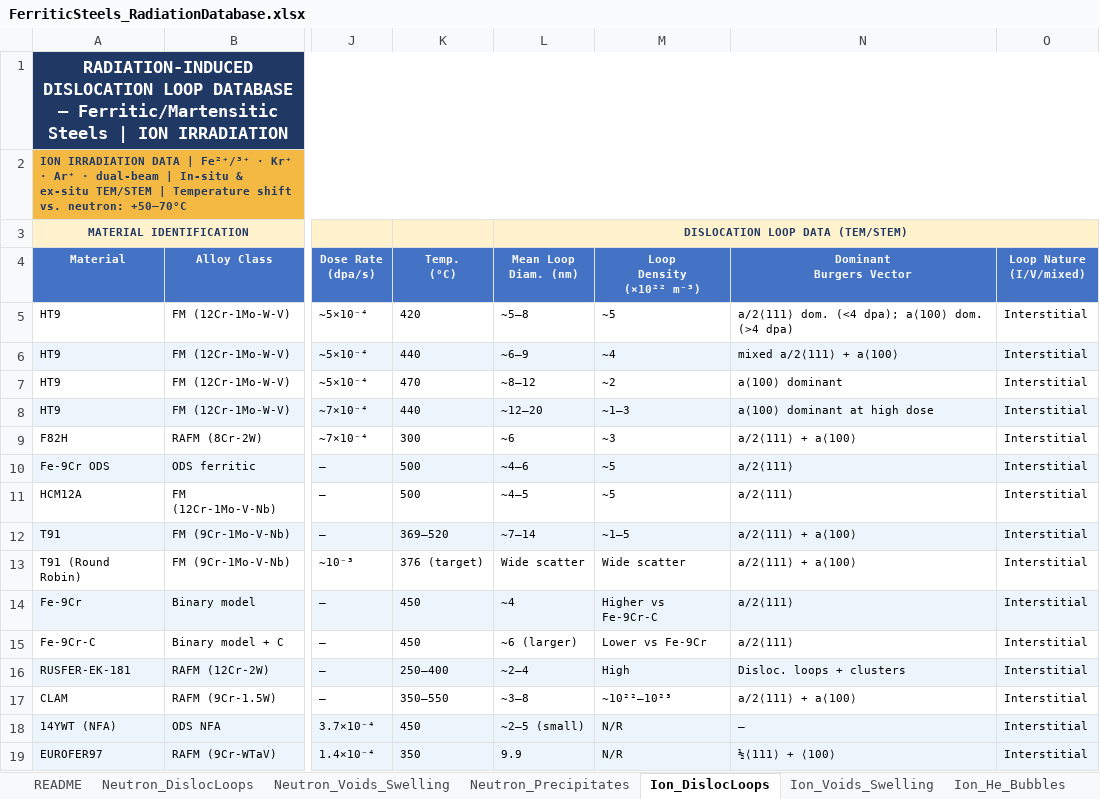
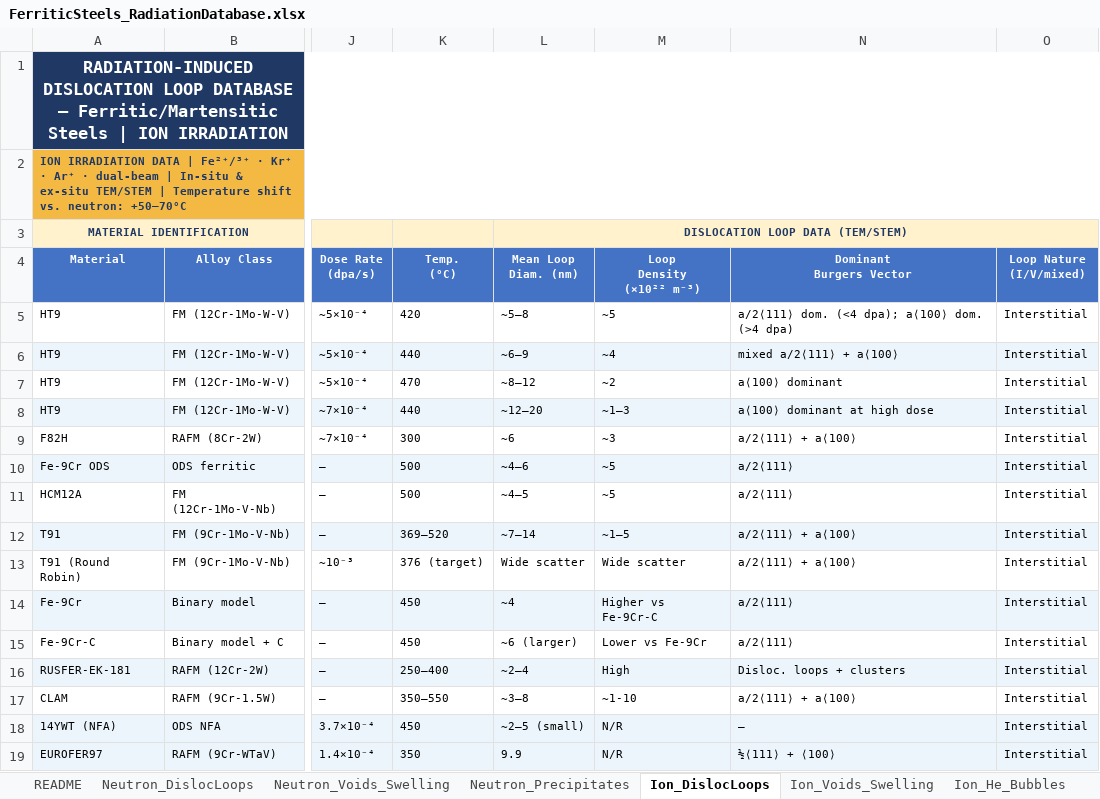
Before and after one commit to Ghoniem-Org/RadCluster, an Excel workbook: RadCluster_2_1/Eurofer_micro_database/FerriticSteels_RadiationDatabase.xlsx, sheet Ion_DislocLoops, drawn as a sheet; only a part is shown, gaps mark what is left out; values as stored, in another font and other column widths than the file's, no borders; the diff names each change by its address in the sheet, - before the commit and + after, or states it on an @@ line.

```diff
--- a/RadCluster_2_1/Eurofer_micro_database/FerriticSteels_RadiationDatabase.xlsx (sheet Ion_DislocLoops)
+++ b/RadCluster_2_1/Eurofer_micro_database/FerriticSteels_RadiationDatabase.xlsx (sheet Ion_DislocLoops)
-M17 (Loop Density (×10²² m⁻³)): ~10²²–10²³
+M17 (Loop Density (×10²² m⁻³)): ~1-10
```
Also changed, not shown: sheet Ion_He_Bubbles, sheet Neutron_Voids_Swelling, sheet Ion_Voids_Swelling, other sheet tabs, 36 other files.
